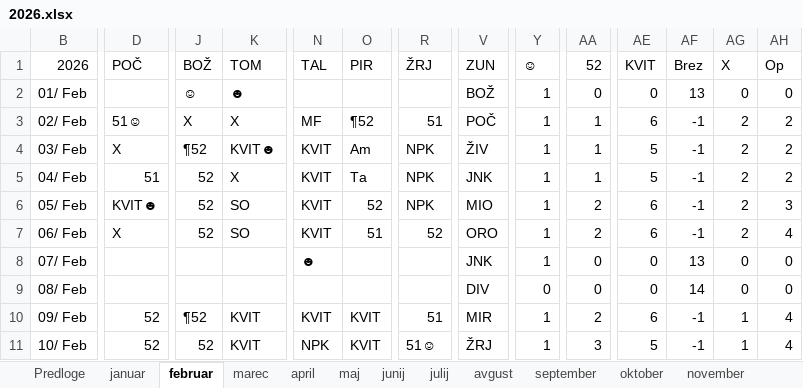
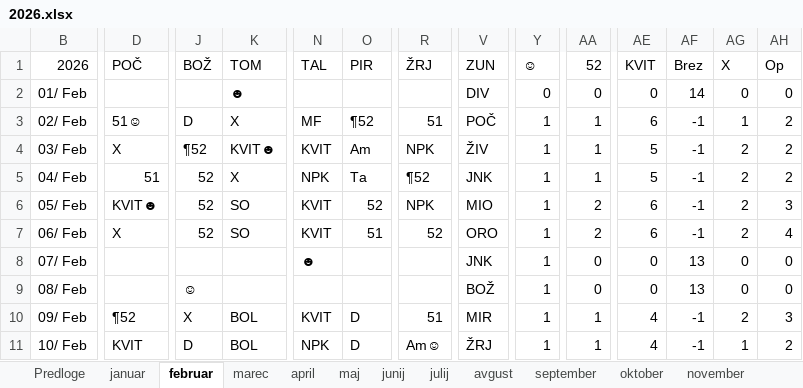
Before and after one commit to jiri-hollan/kardiosi, an Excel workbook: kardio/razpis/msofice/2026.xlsx, sheet februar, drawn as a sheet; only a part is shown, gaps mark what is left out; values as stored, in another font and other column widths than the file's, no cell formats; conditional formats not drawn; the diff covers the shown part only; the diff names each change by its address in the sheet, - before the commit and + after, or states it on an @@ line.

```diff
--- a/kardio/razpis/msofice/2026.xlsx (sheet februar)
+++ b/kardio/razpis/msofice/2026.xlsx (sheet februar)
-J2: ☺
+J2: (empty)
-V2: BOŽ
+V2: DIV
-Y2: 1
+Y2: 0
-AF2: 13
+AF2: 14
-J3: X
+J3: D
-AG3: 2
+AG3: 1
-N5: KVIT
+N5: NPK
-R5: NPK
+R5: ¶52
-J9: (empty)
+J9: ☺
-V9: DIV
+V9: BOŽ
-Y9: 0
+Y9: 1
-AF9: 14
+AF9: 13
-D10: 52
+D10: ¶52
-J10: ¶52
+J10: X
-K10:K11: KVIT
+K10:K11: BOL
-O10:O11: KVIT
+O10:O11: D
-AA10: 2
+AA10: 1
-AE10: 6
+AE10: 4
-AG10: 1
+AG10: 2
-AH10: 4
+AH10: 3
-D11: 52
+D11: KVIT
-J11: 52
+J11: D
-R11: 51☺
+R11: Am☺
-AA11: 3
+AA11: 1
-AE11: 5
+AE11: 4
-AH11: 4
+AH11: 2
```
Also changed, not shown: 79 edited cells elsewhere in this sheet, sheet september, sheet marec, sheet oktober, sheet julij, sheet junij, sheet november, 6 more sheets, cell formats, formulas that keep their value, hidden cells, kardio/razpis/msBackup/2026.xlsx, 14 other files.
